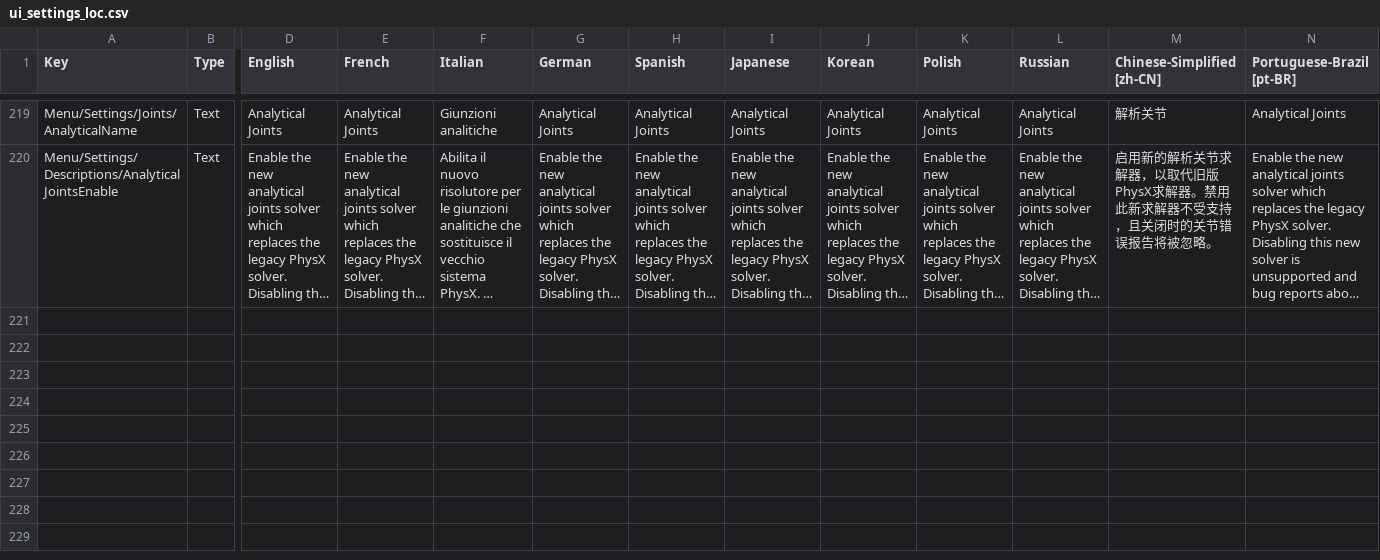
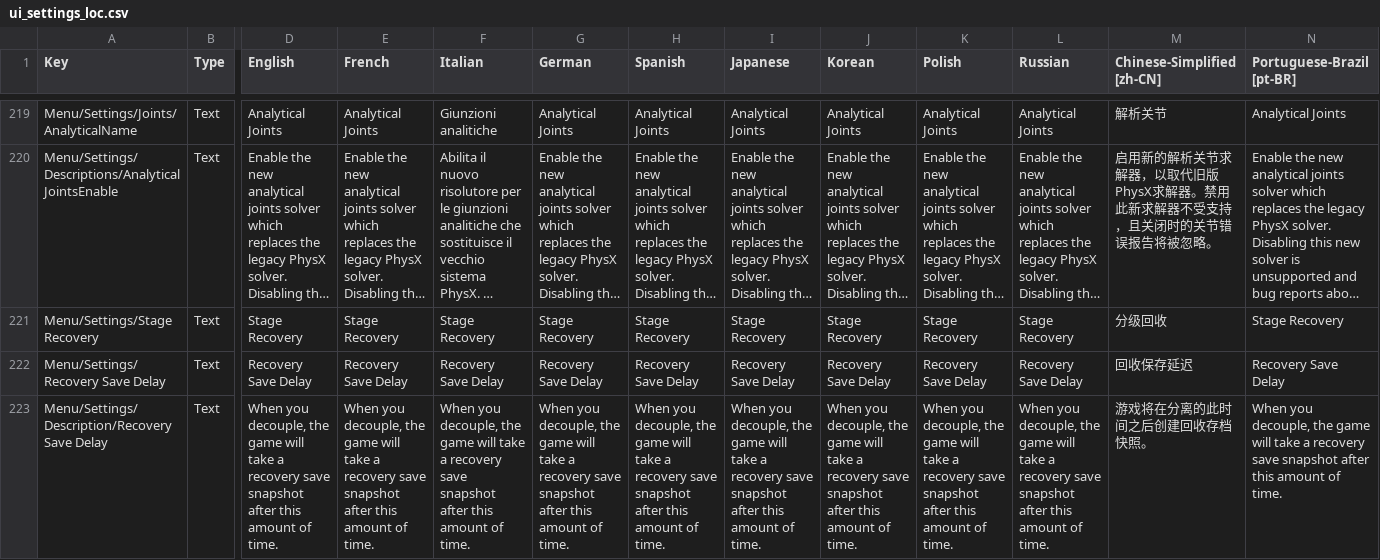
Before and after one commit to KSP2Redux/Content, a CSV file: localizations/ui_settings_loc.csv, drawn as a sheet; only a part is shown, gaps mark what is left out; long unchanged cells end in …; rows hold the shown columns only; the diff names each change by its address in the sheet, - before the commit and + after, or states it on an @@ line.

Commit message:
Update localizations 2026-09-01 [skip ci]

```diff
--- a/localizations/ui_settings_loc.csv
+++ b/localizations/ui_settings_loc.csv
+row 221: Menu/Settings/Stage Recovery | Text | Stage Recovery | Stage Recovery | Stage Recovery | Stage Recovery | Stage Recovery | Stage Recovery | Stage Recovery | Stage Recovery | Stage Recovery | 分级回收 | Stage Recovery
+row 222: Menu/Settings/Recovery Save Delay | Text | Recovery Save Delay | Recovery Save Delay | Recovery Save Delay | Recovery Save Delay | Recovery Save Delay | Recovery Save Delay | Recovery Save Delay | Recovery Save Delay | Recovery Save Delay | 回收保存延迟 | Recovery Save Delay
+row 223: Menu/Settings/Description/Recovery Save Delay | Text | When you decouple, the game will take a recovery save snapshot after this amount of time. | When you decouple, the game will take a recovery save snapshot after this amount of time. | When you decouple, the game will take a recovery save snapshot after this amount of time. | When you decouple, the game will take a recovery save snapshot after this amount of time. | When you decouple, the game will take a recovery save snapshot after this amount of time. | When you decouple, the game will take a recovery save snapshot after this amount of time. | When you decouple, the game will take a recovery save snapshot after this amount of time. | When you decouple, the game will take a recovery save snapshot after this amount of time. | When you decouple, the game will take a recovery save snapshot after this amount of time. | 游戏将在分离的此时间之后创建回收存档快照。 | When you decouple, the game will take a recovery save snapshot after this amount of time.
```
Also changed, not shown: localizations/partmodules_loc.csv, localizations/ui_flight_loc.csv, 2 other files.
